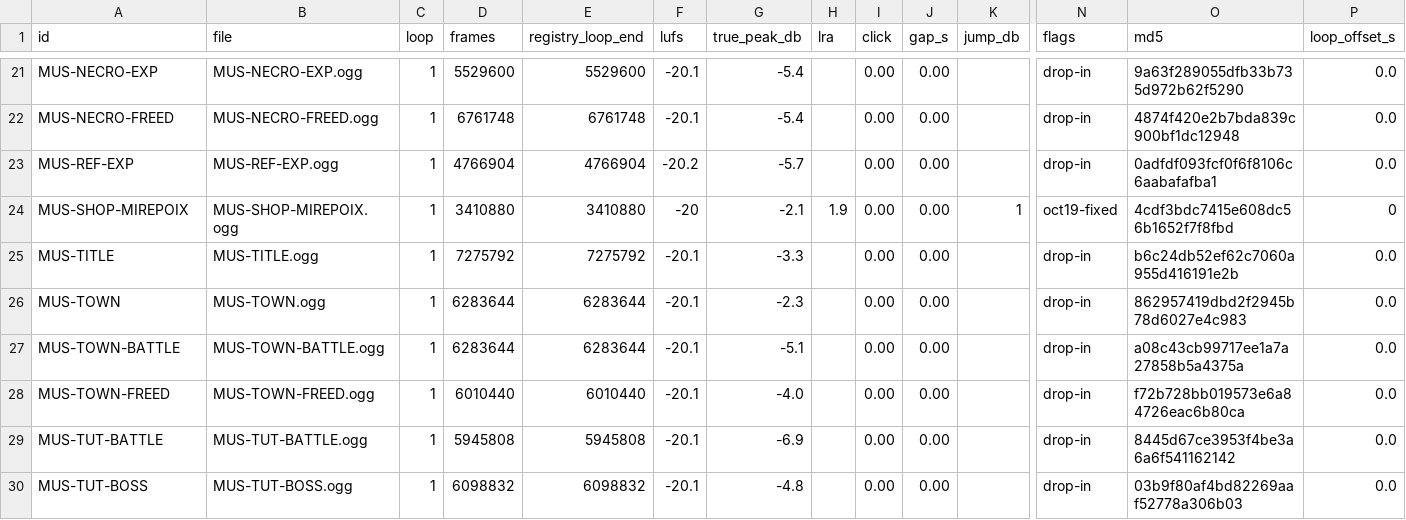
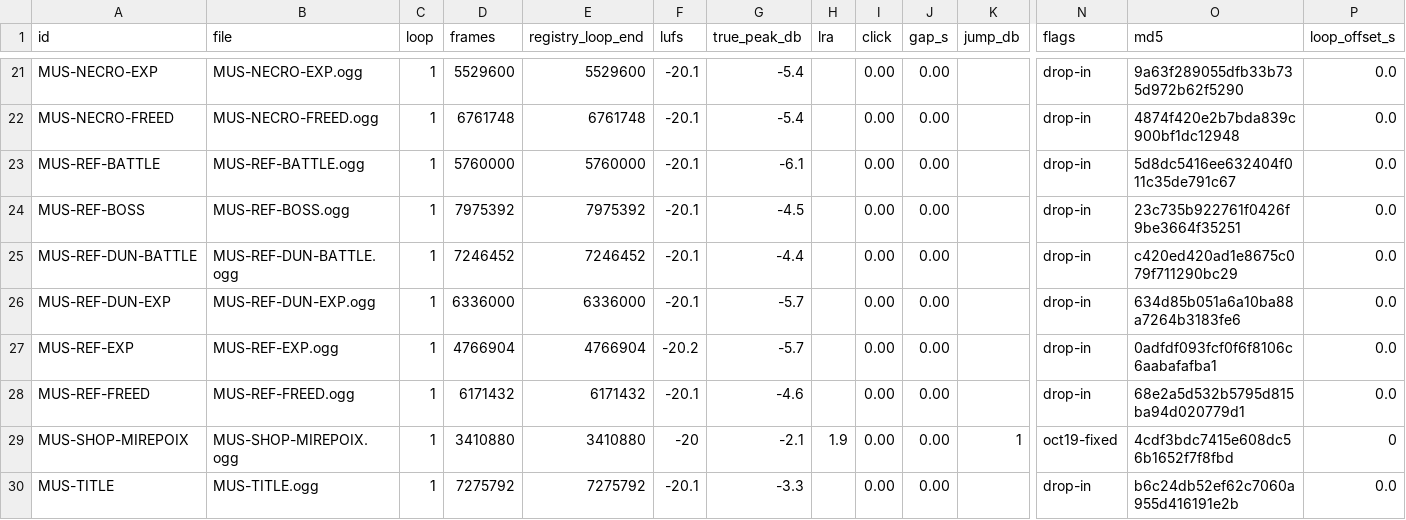
Before and after one commit to Aglowatz/Deckbuilder-rpg, a CSV file: data/source/audio_levels_local.csv, drawn as a sheet; only a part is shown, gaps mark what is left out; the shorter side is filled out with more unchanged rows; rows hold the shown columns only; the diff names each change by its address in the sheet, - before the commit and + after, or states it on an @@ line.

```diff
--- a/data/source/audio_levels_local.csv
+++ b/data/source/audio_levels_local.csv
+row 23: MUS-REF-BATTLE | MUS-REF-BATTLE.ogg | 1 | 5760000 | 5760000 | -20.1 | -6.1 |  | 0.00 | 0.00 |  | drop-in | 5d8dc5416ee632404f011c35de791c67 | 0.0
+row 24: MUS-REF-BOSS | MUS-REF-BOSS.ogg | 1 | 7975392 | 7975392 | -20.1 | -4.5 |  | 0.00 | 0.00 |  | drop-in | 23c735b922761f0426f9be3664f35251 | 0.0
+row 25: MUS-REF-DUN-BATTLE | MUS-REF-DUN-BATTLE.ogg | 1 | 7246452 | 7246452 | -20.1 | -4.4 |  | 0.00 | 0.00 |  | drop-in | c420ed420ad1e8675c079f711290bc29 | 0.0
+row 26: MUS-REF-DUN-EXP | MUS-REF-DUN-EXP.ogg | 1 | 6336000 | 6336000 | -20.1 | -5.7 |  | 0.00 | 0.00 |  | drop-in | 634d85b051a6a10ba88a7264b3183fe6 | 0.0
+row 28: MUS-REF-FREED | MUS-REF-FREED.ogg | 1 | 6171432 | 6171432 | -20.1 | -4.6 |  | 0.00 | 0.00 |  | drop-in | 68e2a5d532b5795d815ba94d020779d1 | 0.0
```
Also changed, not shown: data/source/audio_import_manifest.csv, data/source/audio_levels.csv, 26 other files.
